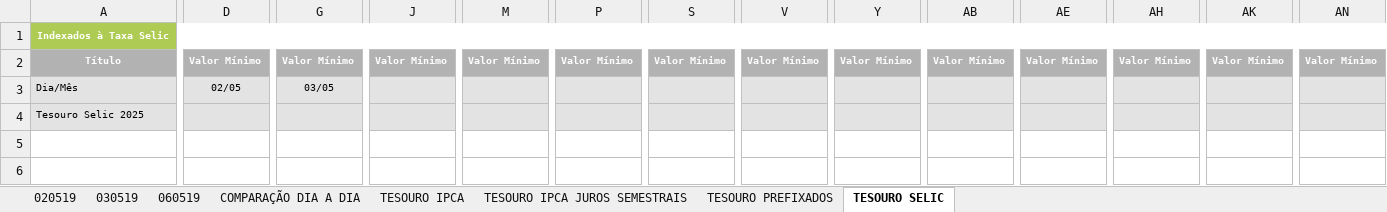
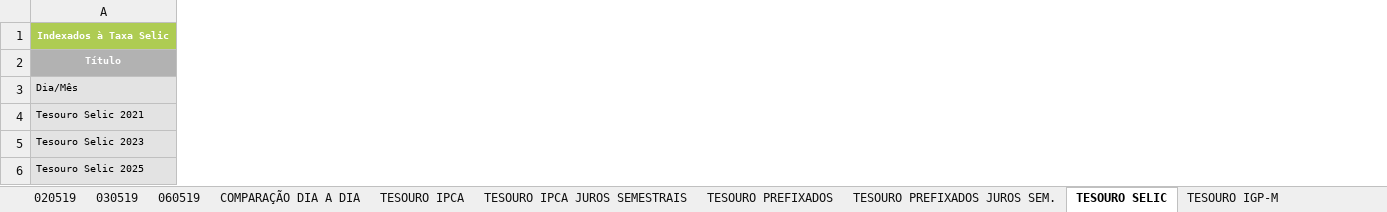
Before and after one commit to azevedols/tesourodireto, an Excel workbook: TESOURO DIRETO_0519 - Venda.xlsx, sheet TESOURO SELIC, drawn as a sheet; only a part is shown, gaps mark what is left out; values as stored, in another font and other column widths than the file's, no borders; charts and pictures not drawn; removed rows and columns are numbered as before the commit, all else as after; rows hold the shown columns only; the diff covers the shown part only; the diff names each change by its address in the sheet, - before the commit and + after, or states it on an @@ line.

```diff
--- a/TESOURO DIRETO_0519 - Venda.xlsx (sheet TESOURO SELIC)
+++ b/TESOURO DIRETO_0519 - Venda.xlsx (sheet TESOURO SELIC)
+sheet tab: TESOURO PREFIXADOS JUROS SEM.
+sheet tab: TESOURO IGP-M
-column D, rows 2-3: Valor Mínimo | 02/05
-column G, rows 2-3: Valor Mínimo | 03/05
-column J, row 2: Valor Mínimo
-column M, row 2: Valor Mínimo
-column P, row 2: Valor Mínimo
-column S, row 2: Valor Mínimo
-column V, row 2: Valor Mínimo
-column Y, row 2: Valor Mínimo
-column AB, row 2: Valor Mínimo
-column AE, row 2: Valor Mínimo
-column AH, row 2: Valor Mínimo
-column AK, row 2: Valor Mínimo
-column AN, row 2: Valor Mínimo
+row 4: Tesouro Selic 2021
+row 5: Tesouro Selic 2023
```
Also changed, not shown: 2 removed columns and 8 edited cells elsewhere in this sheet, sheet COMPARAÇÃO DIA A DIA, sheet TESOURO IPCA JUROS SEMESTRAIS, sheet TESOURO PREFIXADOS, sheet TESOURO IPCA, charts or pictures.
